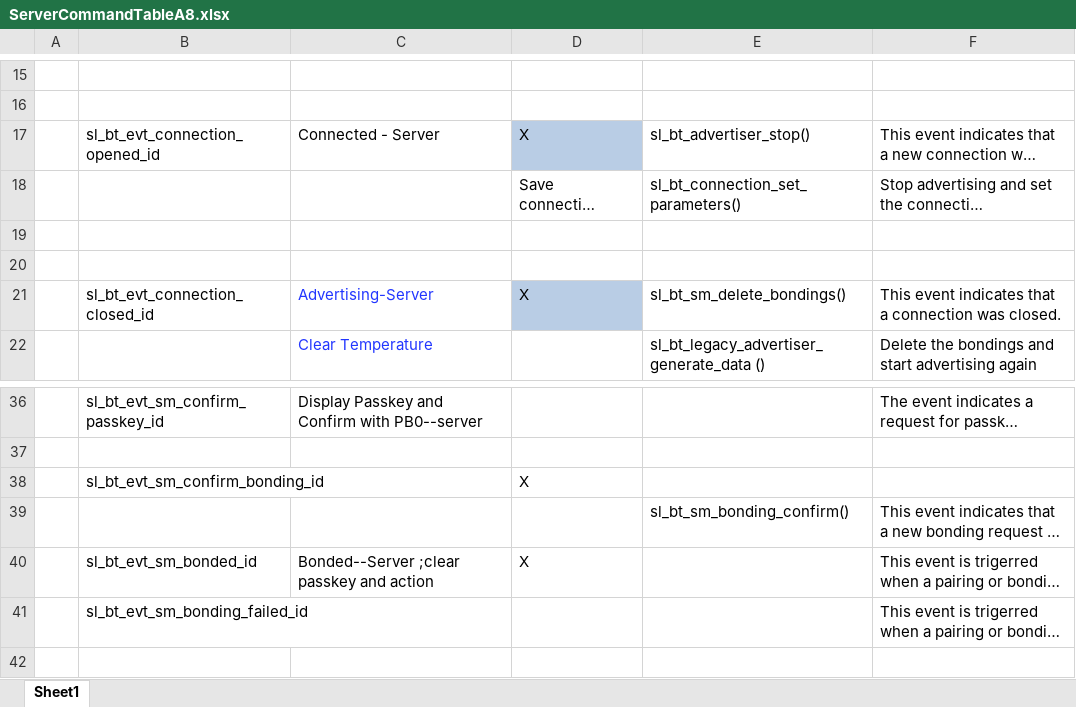
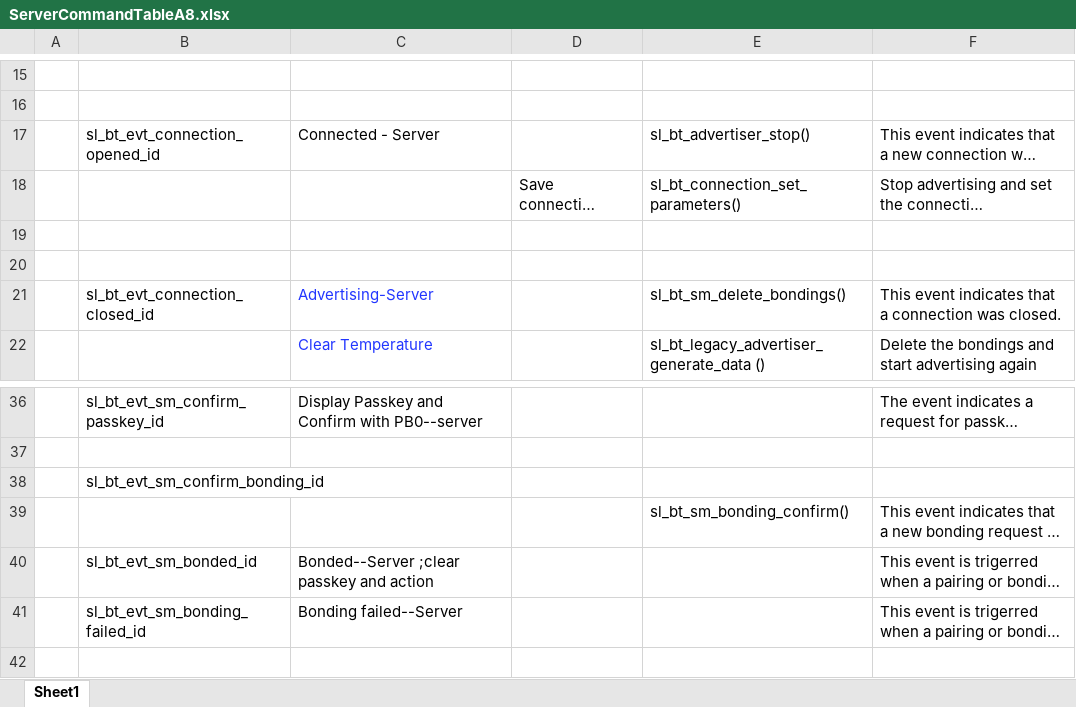
Before and after one commit to aysvarya-gopinath/ecen5823_BLE_SpyEye, an Excel workbook: questions/ServerCommandTableA8.xlsx, sheet Sheet1, drawn as a sheet; only a part is shown, gaps mark what is left out; long unchanged cells end in …; values as stored, in another font and other column widths than the file's, no borders; charts and pictures not drawn; the diff names each change by its address in the sheet, - before the commit and + after, or states it on an @@ line.

```diff
--- a/questions/ServerCommandTableA8.xlsx (sheet Sheet1)
+++ b/questions/ServerCommandTableA8.xlsx (sheet Sheet1)
-D17: X
+D17: (empty)
-D17 fill: #B9CDE5
+D17 fill: none
-D21: X
+D21: (empty)
-D21 fill: #B9CDE5
+D21 fill: none
-D38: X
+D38: (empty)
-D40: X
+D40: (empty)
-C41: (empty)
+C41: Bonding failed--Server
```
Also changed, not shown: questions/Assignment6-ClientCommandTableForA7.xlsx, 14 other files.
